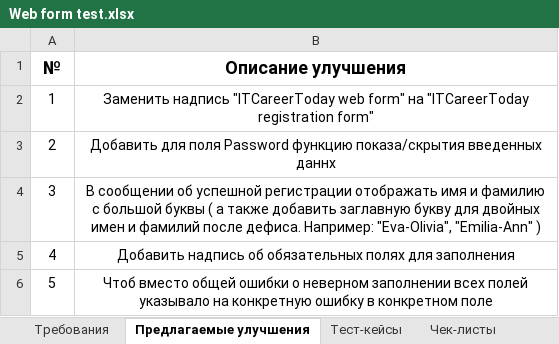
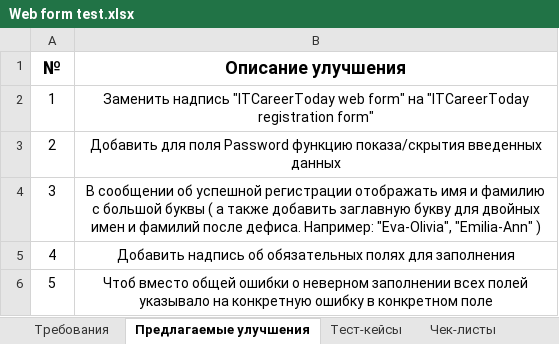
Before and after one commit to VladislavVoronin/Ksendzov_group_27, an Excel workbook: Web form testing/Web form test.xlsx, sheet Предлагаемые улучшения, drawn as a sheet; values as stored, in another font and other column widths than the file's, no borders; the diff names each change by its address in the sheet, - before the commit and + after, or states it on an @@ line.

```diff
--- a/Web form testing/Web form test.xlsx (sheet Предлагаемые улучшения)
+++ b/Web form testing/Web form test.xlsx (sheet Предлагаемые улучшения)
-B3 (Описание улучшения): …показа/скрытия введенных даннх
+B3 (Описание улучшения): …показа/скрытия введенных данных
```
Also changed, not shown: sheet Баг-репорты, sheet Чек-листы.
